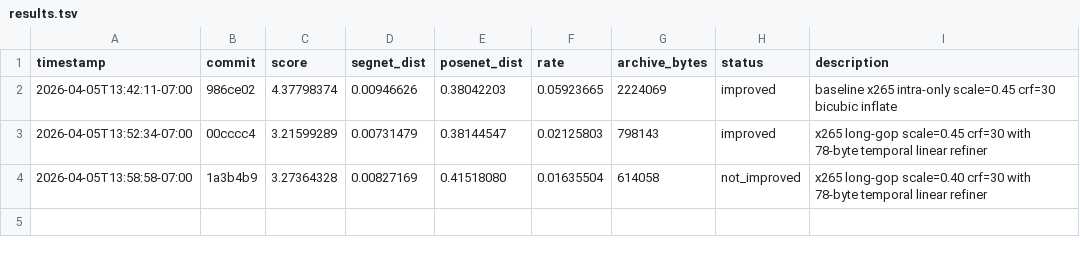
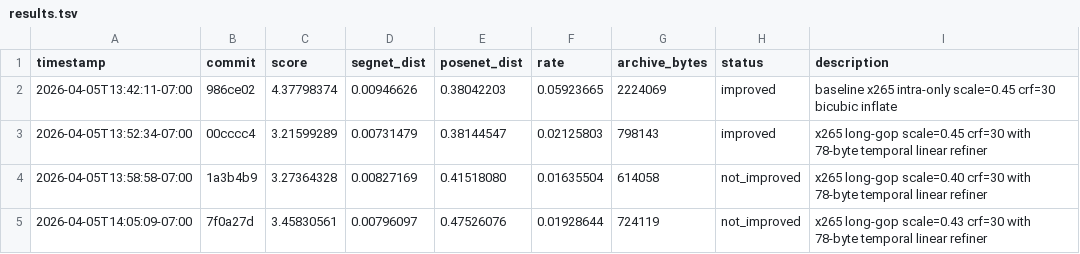
Before and after one commit to daulet/comma_video_compression_challenge, a TSV file: results.tsv, drawn as a sheet.

Commit message:
exp: not_improved score=3.4583 scale 0.43 temporal refiner

```diff
--- a/results.tsv
+++ b/results.tsv
@@ -4 +4,2 @@ timestamp	commit	score	segnet_dist	posenet_dist	rate	archive_bytes	status	descri
 2026-04-05T13:58:58-07:00	1a3b4b9	3.27364328	0.00827169	0.41518080	0.01635504	614058	not_improved	x265 long-gop scale=0.40 crf=30 with 78-byte temporal linear refiner
+2026-04-05T14:05:09-07:00	7f0a27d	3.45830561	0.00796097	0.47526076	0.01928644	724119	not_improved	x265 long-gop scale=0.43 crf=30 with 78-byte temporal linear refiner
```
Also changed, not shown: 1 other file.
